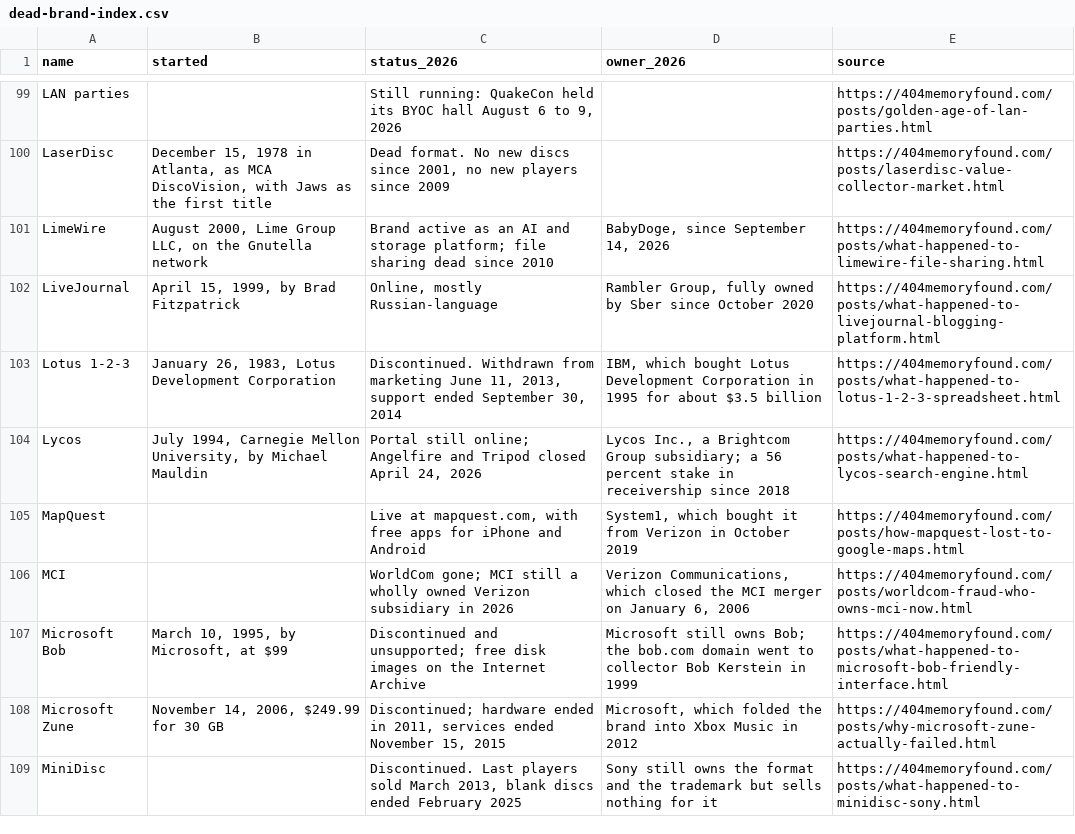
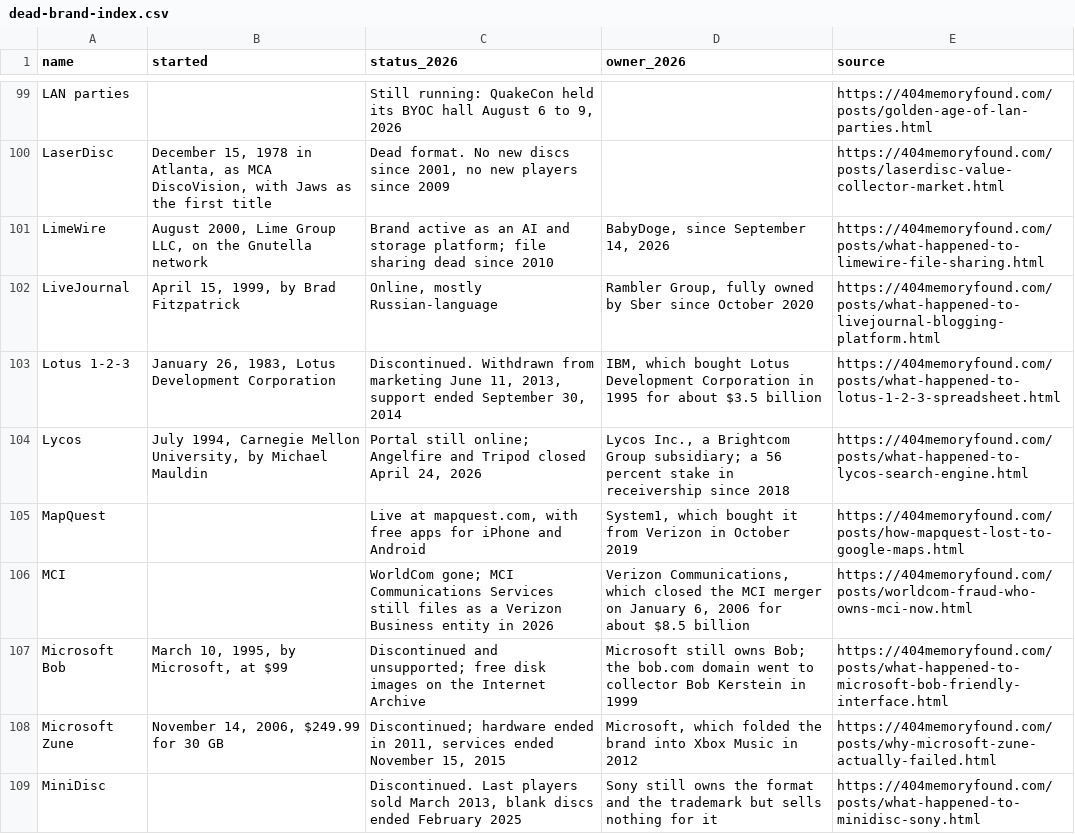
Before and after one commit to pnpaiva/404-memory-found, a CSV file: dead-brand-index.csv, drawn as a sheet; only a part is shown, gaps mark what is left out.

```diff
--- a/dead-brand-index.csv
+++ b/dead-brand-index.csv
@@ -105,3 +105,3 @@ Lycos,"July 1994, Carnegie Mellon University, by Michael Mauldin","Portal still
 MapQuest,,"Live at mapquest.com, with free apps for iPhone and Android","System1, which bought it from Verizon in October 2019",https://404memoryfound.com/posts/how-mapquest-lost-to-google-maps.html
-MCI,,WorldCom gone; MCI still a wholly owned Verizon subsidiary in 2026,"Verizon Communications, which closed the MCI merger on January 6, 2006",https://404memoryfound.com/posts/worldcom-fraud-who-owns-mci-now.html
+MCI,,WorldCom gone; MCI Communications Services still files as a Verizon Business entity in 2026,"Verizon Communications, which closed the MCI merger on January 6, 2006 for about $8.5 billion",https://404memoryfound.com/posts/worldcom-fraud-who-owns-mci-now.html
 Microsoft Bob,"March 10, 1995, by Microsoft, at $99",Discontinued and unsupported; free disk images on the Internet Archive,Microsoft still owns Bob; the bob.com domain went to collector Bob Kerstein in 1999,https://404memoryfound.com/posts/what-happened-to-microsoft-bob-friendly-interface.html
```
Also changed, not shown: 21 other files.
